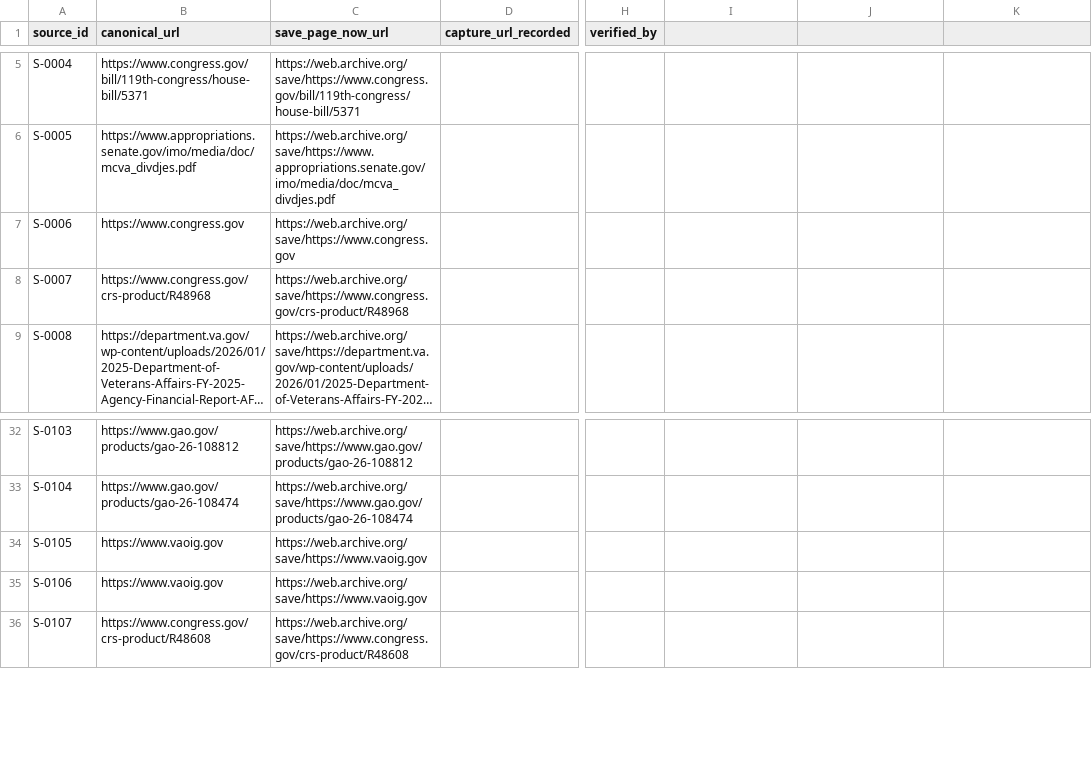
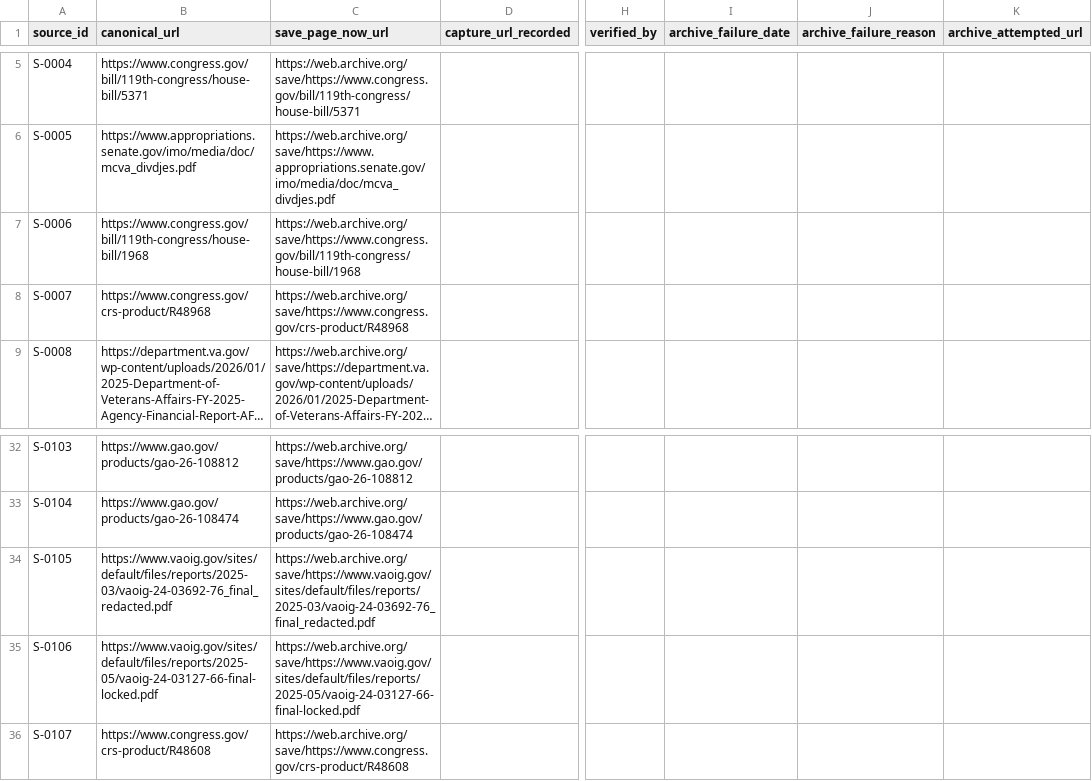
Before and after one commit to chrisallen12789/the-citizen-audit, a CSV file: docs/archive_manifest.csv, drawn as a sheet; only a part is shown, gaps mark what is left out; long unchanged cells end in …; the diff names each change by its address in the sheet, - before the commit and + after, or states it on an @@ line.

Commit message:
Enhance archive assistant setup guidance

```diff
--- a/docs/archive_manifest.csv
+++ b/docs/archive_manifest.csv
-I1: (empty)
+I1: archive_failure_date
-J1: (empty)
+J1: archive_failure_reason
-K1: (empty)
+K1: archive_attempted_url
-B7 (canonical_url): https://www.congress.gov
+B7 (canonical_url): https://www.congress.gov/bill/119th-congress/house-bill/1968
-C7 (save_page_now_url): https://web.archive.org/save/https://www.congress.gov
+C7 (save_page_now_url): https://web.archive.org/save/https://www.congress.gov/bill/119th-congress/house-bill/1968
-B34 (canonical_url): https://www.vaoig.gov
+B34 (canonical_url): https://www.vaoig.gov/sites/default/files/reports/2025-03/vaoig-24-03692-76_final_redacted.pdf
-C34 (save_page_now_url): https://web.archive.org/save/https://www.vaoig.gov
+C34 (save_page_now_url): https://web.archive.org/save/https://www.vaoig.gov/sites/default/files/reports/2025-03/vaoig-24-03692-76_final_redacted.pdf
-B35 (canonical_url): https://www.vaoig.gov
+B35 (canonical_url): https://www.vaoig.gov/sites/default/files/reports/2025-05/vaoig-24-03127-66-final-locked.pdf
-C35 (save_page_now_url): https://web.archive.org/save/https://www.vaoig.gov
+C35 (save_page_now_url): https://web.archive.org/save/https://www.vaoig.gov/sites/default/files/reports/2025-05/vaoig-24-03127-66-final-locked.pdf
```
Also changed, not shown: 18 other files.
